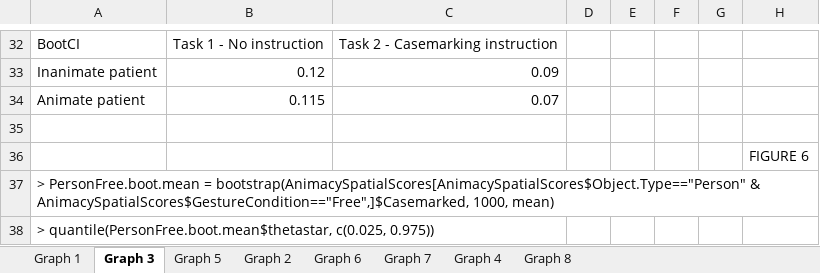
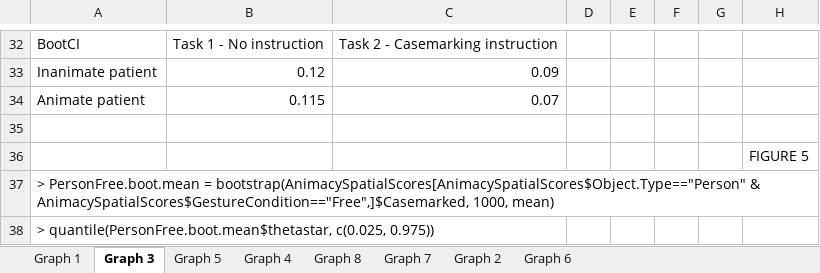
Before and after one commit to mekline/Gesture-Casemarking, an Excel workbook: Production-Casemarking/Analysis - Post Blindcoding/1graphs for thesis.xlsx, sheet Graph 3, drawn as a sheet; only a part is shown, gaps mark what is left out; values as stored, in another font and other column widths than the file's, no borders; charts and pictures not drawn; the diff names each change by its address in the sheet, - before the commit and + after, or states it on an @@ line.

Commit message:
documentation and graphs

```diff
--- a/Production-Casemarking/Analysis - Post Blindcoding/1graphs for thesis.xlsx (sheet Graph 3)
+++ b/Production-Casemarking/Analysis - Post Blindcoding/1graphs for thesis.xlsx (sheet Graph 3)
@@ sheet tab order changed: Graph 1 | Graph 3 | Graph 5 | Graph 4 | Graph 8 | Graph 7 | Graph 2 | Graph 6 @@
-H36: FIGURE 6
+H36: FIGURE 5
```
Also changed, not shown: sheet Graph 8, sheet Graph 4, sheet Graph 5, charts or pictures, 1 other file.
